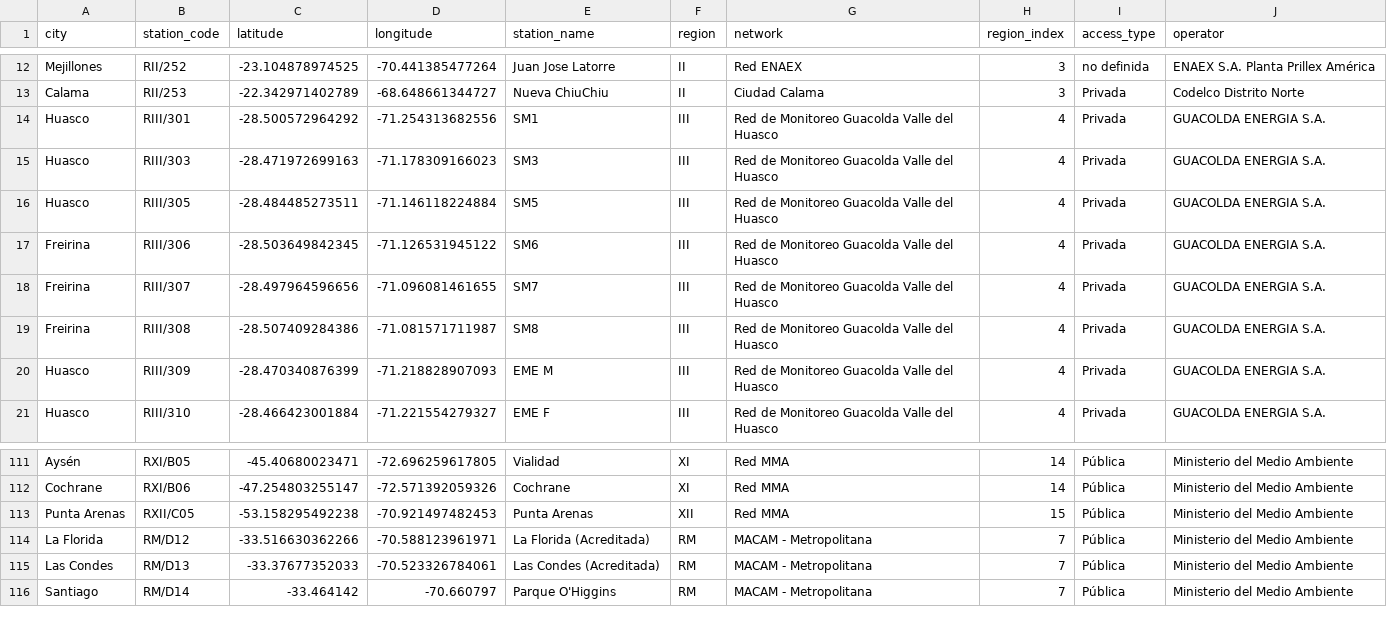
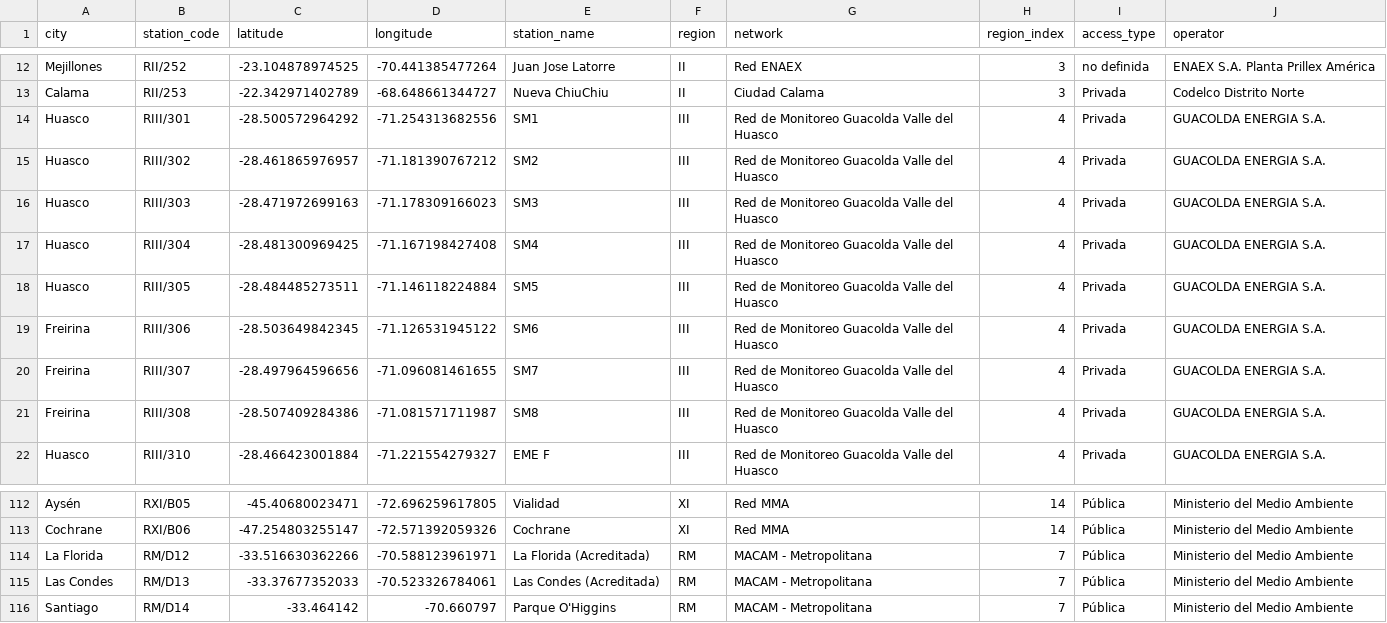
Before and after one commit to maigonzalezh/py-atmchile, a CSV file: src/atmchile/data/sinca_stations.csv, drawn as a sheet; only a part is shown, gaps mark what is left out; removed rows and columns are numbered as before the commit, all else as after; the diff names each change by its address in the sheet, - before the commit and + after, or states it on an @@ line.

```diff
--- a/src/atmchile/data/sinca_stations.csv
+++ b/src/atmchile/data/sinca_stations.csv
+row 15: Huasco | RIII/302 | -28.461865976957 | -71.181390767212 | SM2 | III | Red de Monitoreo Guacolda Valle del Huasco | 4 | Privada | GUACOLDA ENERGIA S.A.
+row 17: Huasco | RIII/304 | -28.481300969425 | -71.167198427408 | SM4 | III | Red de Monitoreo Guacolda Valle del Huasco | 4 | Privada | GUACOLDA ENERGIA S.A.
-row 20: Huasco | RIII/309 | -28.470340876399 | -71.218828907093 | EME M | III | Red de Monitoreo Guacolda Valle del Huasco | 4 | Privada | GUACOLDA ENERGIA S.A.
-row 113: Punta Arenas | RXII/C05 | -53.158295492238 | -70.921497482453 | Punta Arenas | XII | Red MMA | 15 | Pública | Ministerio del Medio Ambiente
```
